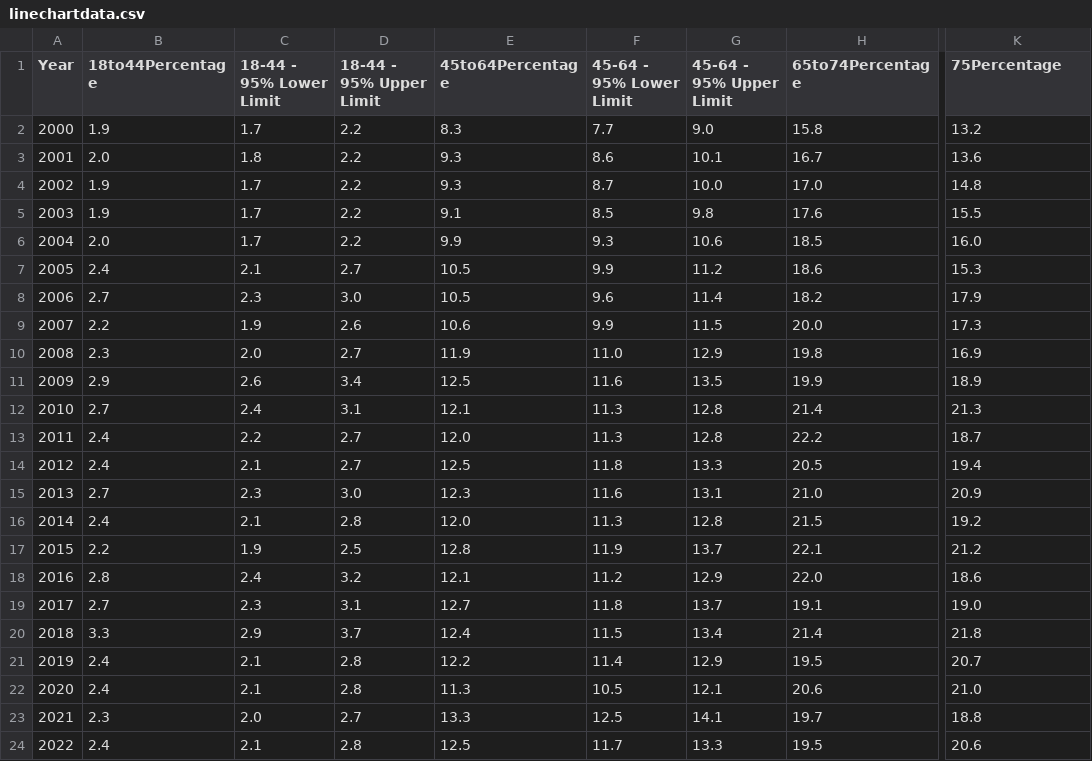
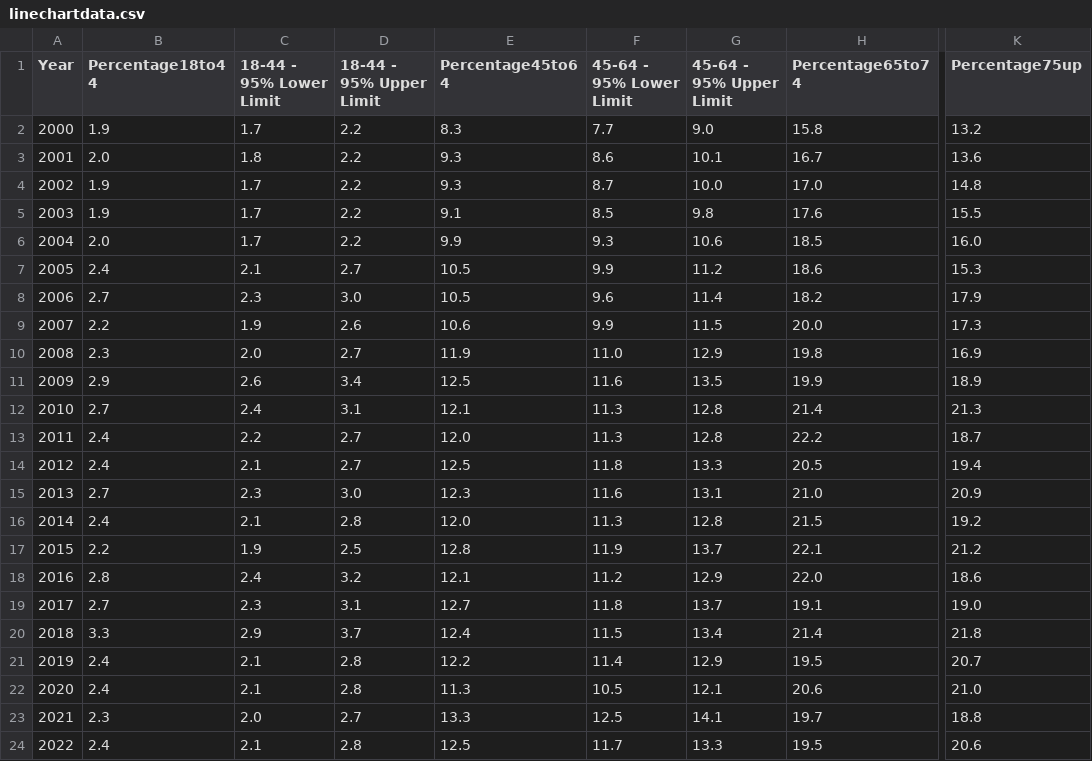
Before and after one commit to EricLYao/Diabetes-A.P.T, a CSV file: finalprojdata/linechartdata.csv, drawn as a sheet; only a part is shown, gaps mark what is left out; the diff names each change by its address in the sheet, - before the commit and + after, or states it on an @@ line.

Commit message:
changed column names

```diff
--- a/finalprojdata/linechartdata.csv
+++ b/finalprojdata/linechartdata.csv
-B1: 18to44Percentage
+B1: Percentage18to44
-E1: 45to64Percentage
+E1: Percentage45to64
-H1: 65to74Percentage
+H1: Percentage65to74
-K1: 75Percentage
+K1: Percentage75up
```
